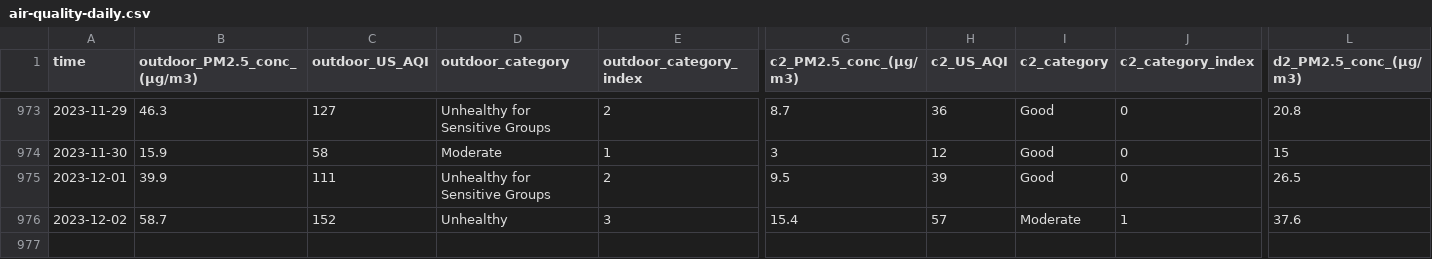
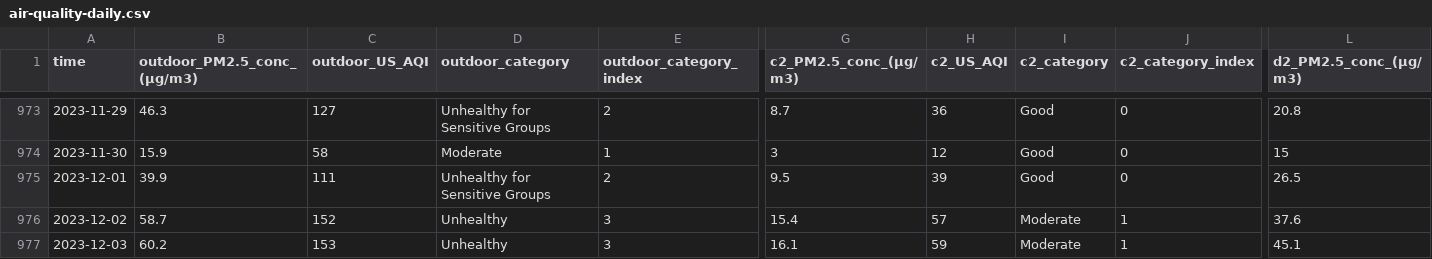
Before and after one commit to RitinDev/CITIES-data-scraper-test, a CSV file: air-quality/air-quality-daily.csv, drawn as a sheet; only a part is shown, gaps mark what is left out; rows hold the shown columns only; the diff names each change by its address in the sheet, - before the commit and + after, or states it on an @@ line.

```diff
--- a/air-quality/air-quality-daily.csv
+++ b/air-quality/air-quality-daily.csv
+row 977: 2023-12-03 | 60.2 | 153 | Unhealthy | 3 | 16.1 | 59 | Moderate | 1 | 45.1
```
Also changed, not shown: 2 other files.
